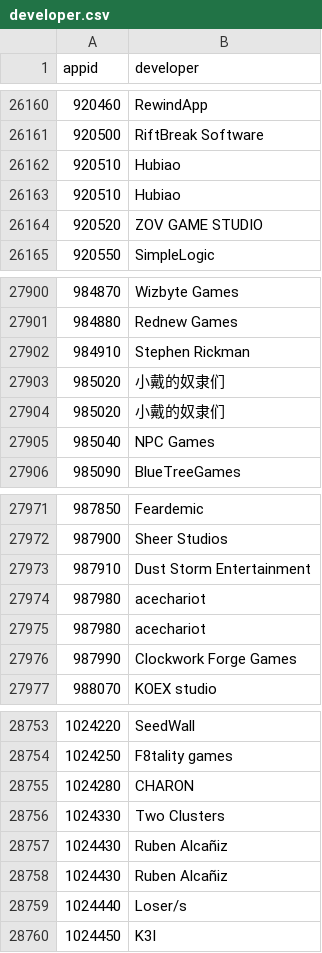
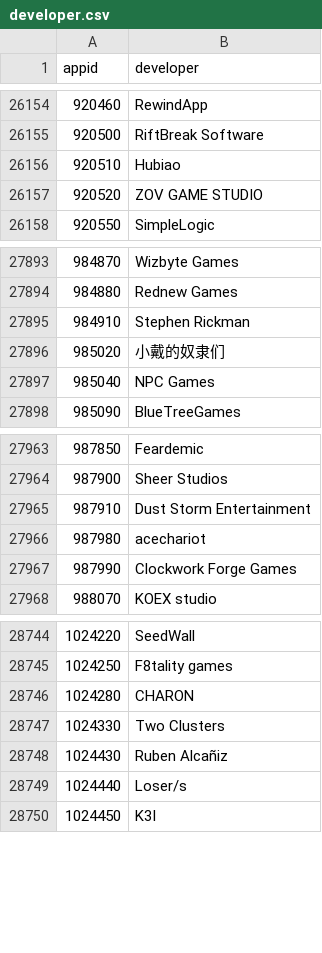
Before and after one commit to sevroo/phase2, a CSV file: dataset/developer.csv, drawn as a sheet; only a part is shown, gaps mark what is left out; the diff covers the shown part only.

```diff
--- a/dataset/developer.csv
+++ b/dataset/developer.csv
@@ -26162,3 +26156,2 @@ appid,developer
 920510,Hubiao
-920510,Hubiao
 920520,ZOV GAME STUDIO
@@ -27903,3 +27896,2 @@ appid,developer
 985020,小戴的奴隶们
-985020,小戴的奴隶们
 985040,NPC Games
@@ -27974,3 +27966,2 @@ appid,developer
 987980,acechariot
-987980,acechariot
 987990,Clockwork Forge Games
@@ -28756,3 +28747,2 @@ appid,developer
 1024330,Two Clusters
-1024430,Ruben Alcañiz
 1024430,Ruben Alcañiz
```
Also changed, not shown: 6 removed rows elsewhere in this file, dataset/publisher.csv, 1 other file.
